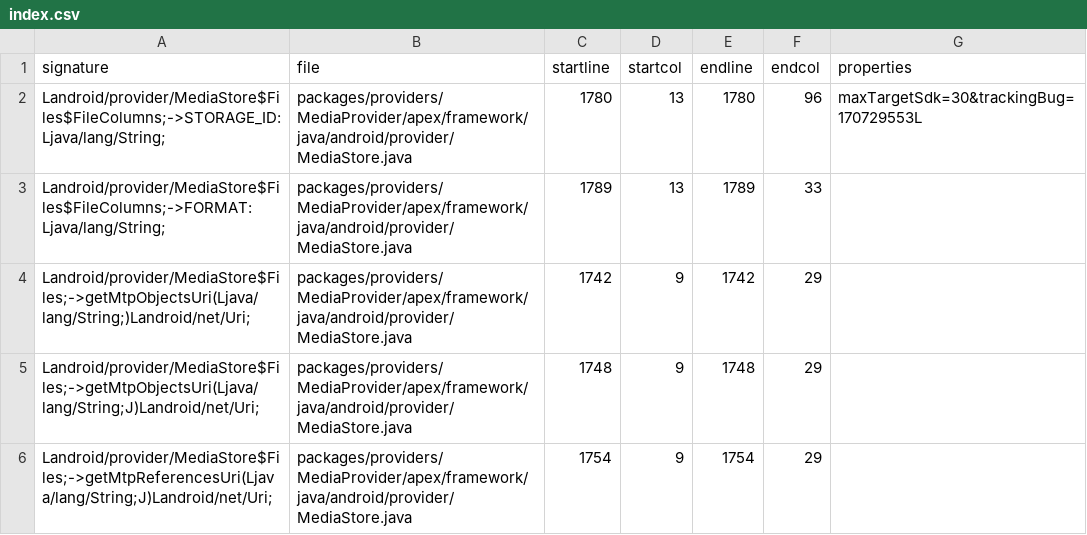
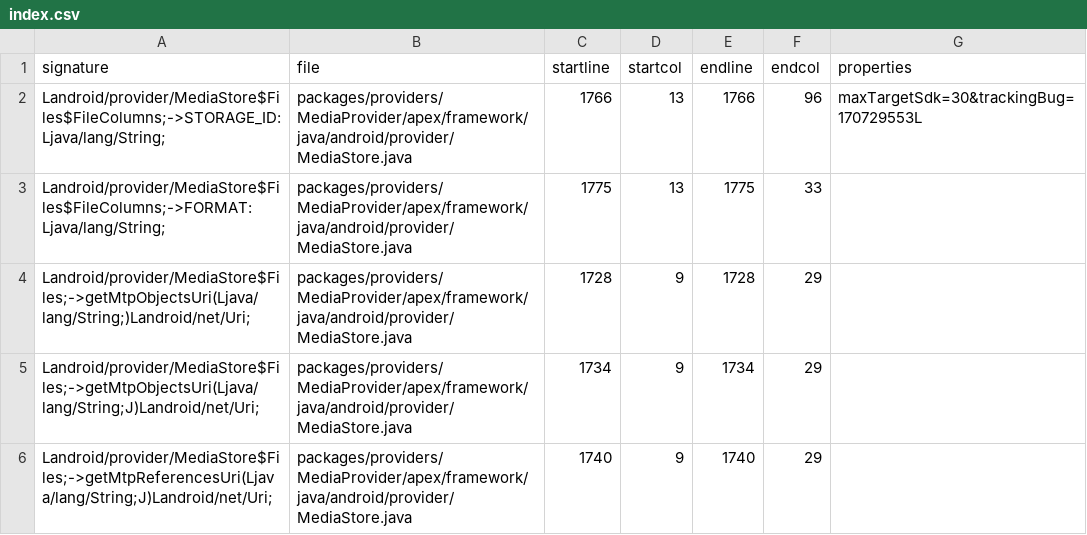
Before and after one commit to msft-mirror-aosp/platform.prebuilts.module_sdk.MediaProvider, a CSV file: current/hiddenapi/index.csv, drawn as a sheet.

```diff
--- a/current/hiddenapi/index.csv
+++ b/current/hiddenapi/index.csv
@@ -1,6 +1,6 @@
 signature,file,startline,startcol,endline,endcol,properties
-Landroid/provider/MediaStore$Files$FileColumns;->STORAGE_ID:Ljava/lang/String;,packages/providers/MediaProvider/apex/framework/java/android/provider/MediaStore.java,1780,13,1780,96,maxTargetSdk=30&trackingBug=170729553L
-Landroid/provider/MediaStore$Files$FileColumns;->FORMAT:Ljava/lang/String;,packages/providers/MediaProvider/apex/framework/java/android/provider/MediaStore.java,1789,13,1789,33,
-Landroid/provider/MediaStore$Files;->getMtpObjectsUri(Ljava/lang/String;)Landroid/net/Uri;,packages/providers/MediaProvider/apex/framework/java/android/provider/MediaStore.java,1742,9,1742,29,
-Landroid/provider/MediaStore$Files;->getMtpObjectsUri(Ljava/lang/String;J)Landroid/net/Uri;,packages/providers/MediaProvider/apex/framework/java/android/provider/MediaStore.java,1748,9,1748,29,
-Landroid/provider/MediaStore$Files;->getMtpReferencesUri(Ljava/lang/String;J)Landroid/net/Uri;,packages/providers/MediaProvider/apex/framework/java/android/provider/MediaStore.java,1754,9,1754,29,
+Landroid/provider/MediaStore$Files$FileColumns;->STORAGE_ID:Ljava/lang/String;,packages/providers/MediaProvider/apex/framework/java/android/provider/MediaStore.java,1766,13,1766,96,maxTargetSdk=30&trackingBug=170729553L
+Landroid/provider/MediaStore$Files$FileColumns;->FORMAT:Ljava/lang/String;,packages/providers/MediaProvider/apex/framework/java/android/provider/MediaStore.java,1775,13,1775,33,
+Landroid/provider/MediaStore$Files;->getMtpObjectsUri(Ljava/lang/String;)Landroid/net/Uri;,packages/providers/MediaProvider/apex/framework/java/android/provider/MediaStore.java,1728,9,1728,29,
+Landroid/provider/MediaStore$Files;->getMtpObjectsUri(Ljava/lang/String;J)Landroid/net/Uri;,packages/providers/MediaProvider/apex/framework/java/android/provider/MediaStore.java,1734,9,1734,29,
+Landroid/provider/MediaStore$Files;->getMtpReferencesUri(Ljava/lang/String;J)Landroid/net/Uri;,packages/providers/MediaProvider/apex/framework/java/android/provider/MediaStore.java,1740,9,1740,29,
```
Also changed, not shown: current/hiddenapi/all-flags.csv, current/hiddenapi/stub-flags.csv, 1 other file.
